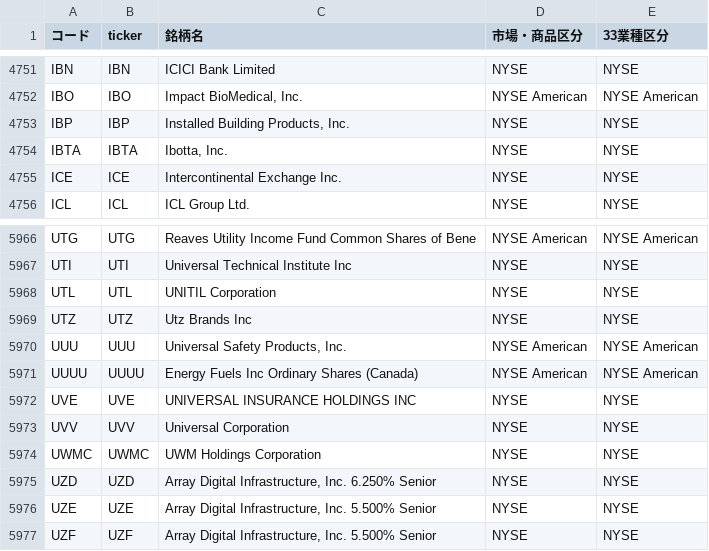
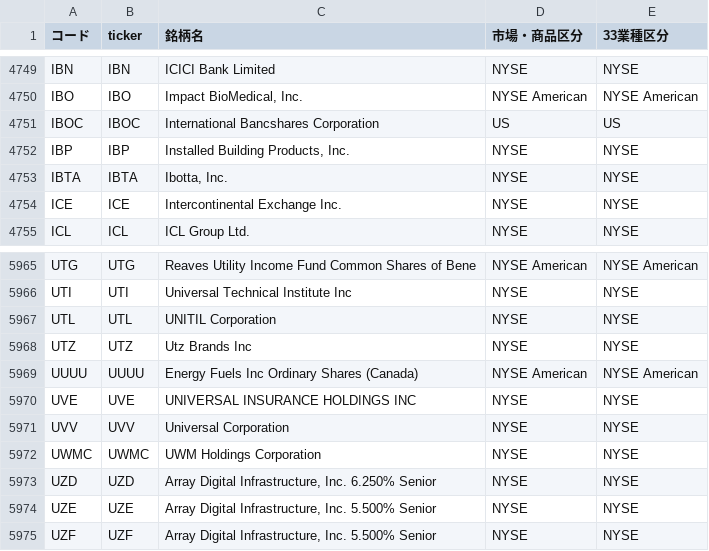
Before and after one commit to mnghfxiidm4ad-rgb/Stock-Price-Heat-Map, a CSV file: lists/tickers_us.csv, drawn as a sheet; only a part is shown, gaps mark what is left out; the diff covers the shown part only.

```diff
--- a/lists/tickers_us.csv
+++ b/lists/tickers_us.csv
@@ -4752,2 +4750,3 @@ IBN,IBN,ICICI Bank Limited,NYSE,NYSE
 IBO,IBO,"Impact BioMedical, Inc.",NYSE American,NYSE American
+IBOC,IBOC,International Bancshares Corporation,US,US
 IBP,IBP,"Installed Building Products, Inc.",NYSE,NYSE
@@ -5969,3 +5968,2 @@ UTL,UTL,UNITIL Corporation,NYSE,NYSE
 UTZ,UTZ,Utz Brands Inc,NYSE,NYSE
-UUU,UUU,"Universal Safety Products, Inc.",NYSE American,NYSE American
 UUUU,UUUU,Energy Fuels Inc Ordinary Shares (Canada),NYSE American,NYSE American
```
Also changed, not shown: 4 added rows and 6 removed rows elsewhere in this file, 3 other files.
